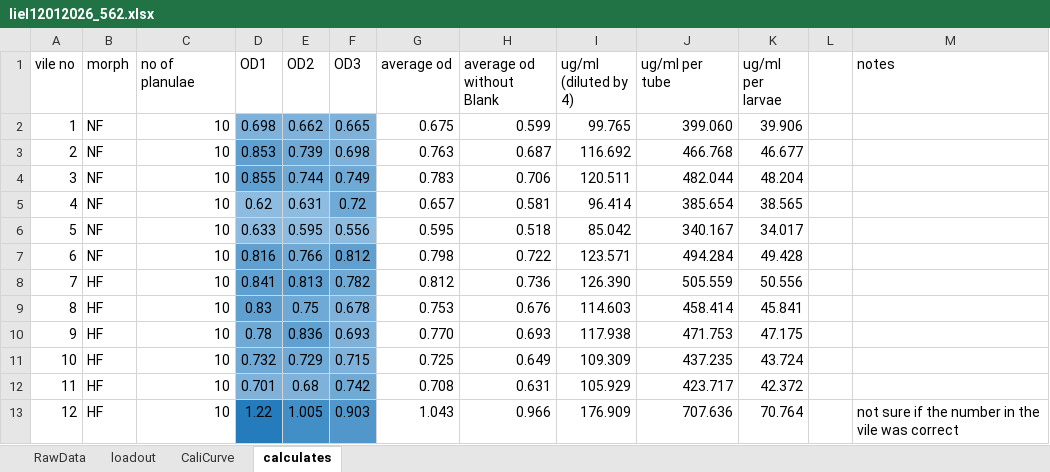
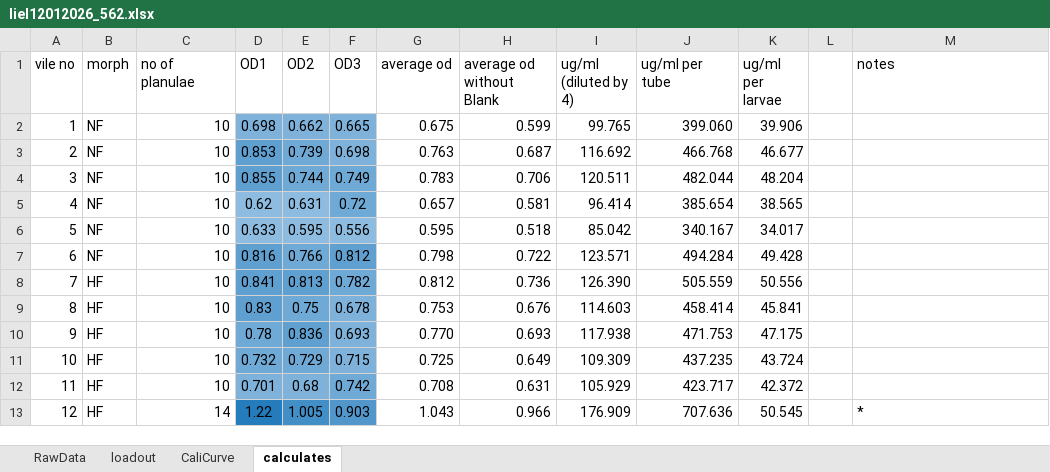
Before and after one commit to LielUziahu/S_Pistillata_Bet-Hedging, an Excel workbook: raw_data/Planulae/Prot/liel12012026_562.xlsx, sheet calculates, drawn as a sheet; values as stored, in another font and other column widths than the file's, no borders; conditional formats not drawn; the diff names each change by its address in the sheet, - before the commit and + after, or states it on an @@ line.

```diff
--- a/raw_data/Planulae/Prot/liel12012026_562.xlsx (sheet calculates)
+++ b/raw_data/Planulae/Prot/liel12012026_562.xlsx (sheet calculates)
-C13 (no of planulae): 10
+C13 (no of planulae): 14
-K13 (ug/ml per larvae): 70.764
+K13 (ug/ml per larvae): 50.545
-M13 (notes): not sure if the number in the vile was correct
+M13 (notes): *
```
Also changed, not shown: 12 other files.
